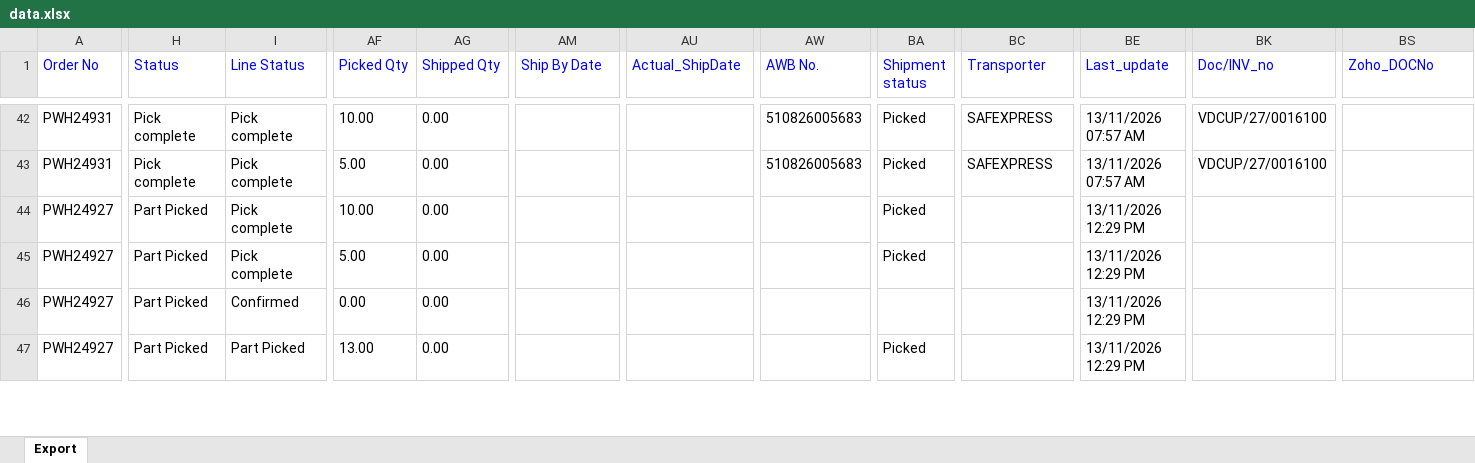
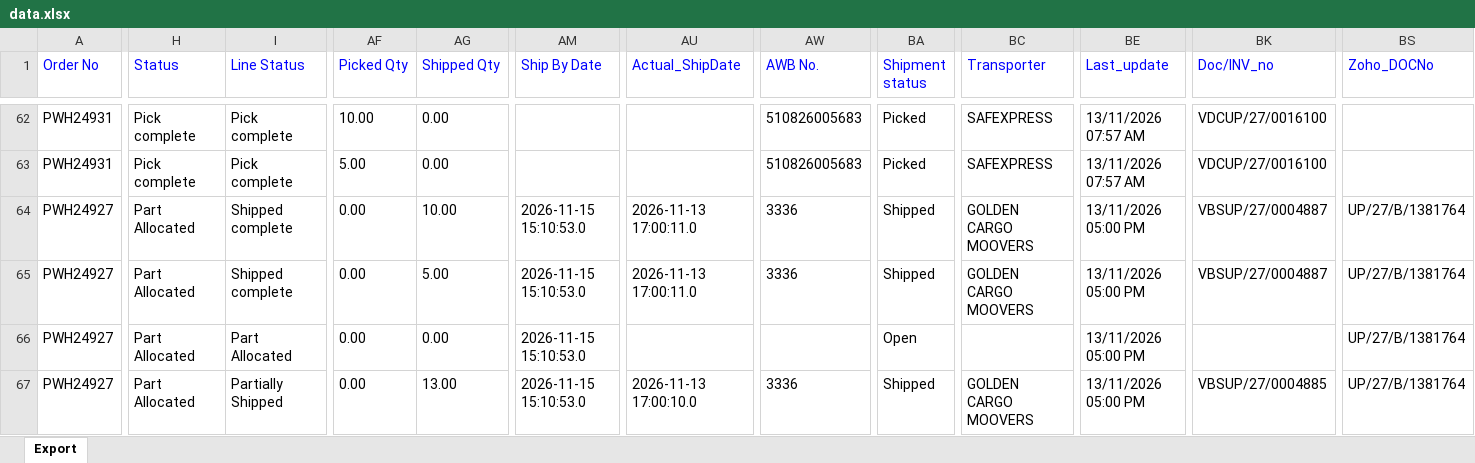
Before and after one commit to Kamal2-Pal/PW-Master-Dashboard-V2, an Excel workbook: data.xlsx, sheet Export, drawn as a sheet; only a part is shown, gaps mark what is left out; values as stored, in another font and other column widths than the file's, no borders; addresses are those after the commit; the diff covers the shown part only; the diff names each change by its address in the sheet, - before the commit and + after, or states it on an @@ line.

```diff
--- a/data.xlsx (sheet Export)
+++ b/data.xlsx (sheet Export)
-H64:H67 (Status): Part Picked
+H64:H67 (Status): Part Allocated
-I64:I65 (Line Status): Pick complete
+I64:I65 (Line Status): Shipped complete
-AF64 (Picked Qty): 10.00
+AF64 (Picked Qty): 0.00
-AG64 (Shipped Qty): 0.00
+AG64 (Shipped Qty): 10.00
-AM64:AM67 (Ship By Date): (empty)
+AM64:AM67 (Ship By Date): 2026-11-15 15:10:53.0
-AU64:AU65 (Actual_ShipDate): (empty)
+AU64:AU65 (Actual_ShipDate): 2026-11-13 17:00:11.0
-AW64:AW65 (AWB No.): (empty)
+AW64:AW65 (AWB No.): 3336
-BA64:BA65 (Shipment status): Picked
+BA64:BA65 (Shipment status): Shipped
-BC64:BC65 (Transporter): (empty)
+BC64:BC65 (Transporter): GOLDEN CARGO MOOVERS
-BE64:BE67 (Last_update): 13/11/2026 12:29 PM
+BE64:BE67 (Last_update): 13/11/2026 05:00 PM
-BK64:BK65 (Doc/INV_no): (empty)
+BK64:BK65 (Doc/INV_no): VBSUP/27/0004887
-BS64:BS67 (Zoho_DOCNo): (empty)
+BS64:BS67 (Zoho_DOCNo): UP/27/B/1381764
-AF65 (Picked Qty): 5.00
+AF65 (Picked Qty): 0.00
-AG65 (Shipped Qty): 0.00
+AG65 (Shipped Qty): 5.00
-I66 (Line Status): Confirmed
+I66 (Line Status): Part Allocated
-BA66 (Shipment status): (empty)
+BA66 (Shipment status): Open
-I67 (Line Status): Part Picked
+I67 (Line Status): Partially Shipped
-AF67 (Picked Qty): 13.00
+AF67 (Picked Qty): 0.00
-AG67 (Shipped Qty): 0.00
+AG67 (Shipped Qty): 13.00
-AU67 (Actual_ShipDate): (empty)
+AU67 (Actual_ShipDate): 2026-11-13 17:00:10.0
-AW67 (AWB No.): (empty)
+AW67 (AWB No.): 3336
-BA67 (Shipment status): Picked
+BA67 (Shipment status): Shipped
-BC67 (Transporter): (empty)
+BC67 (Transporter): GOLDEN CARGO MOOVERS
-BK67 (Doc/INV_no): (empty)
+BK67 (Doc/INV_no): VBSUP/27/0004885
```
Also changed, not shown: 20 added rows and 402 edited cells elsewhere in this sheet, returns.xlsx, 2 other files.
